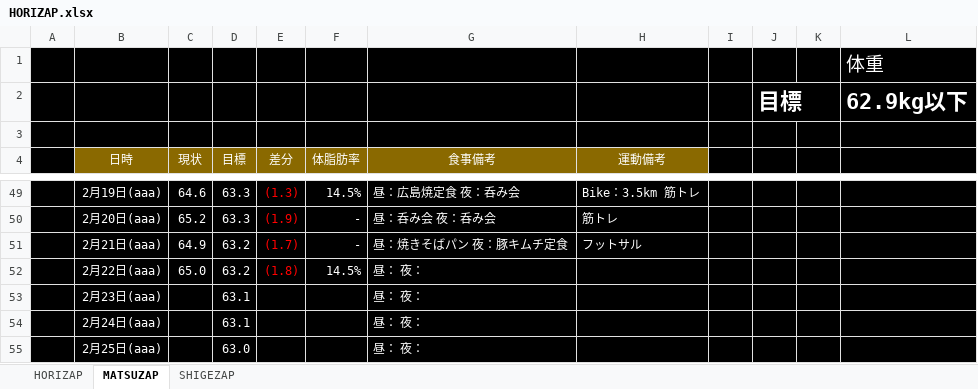
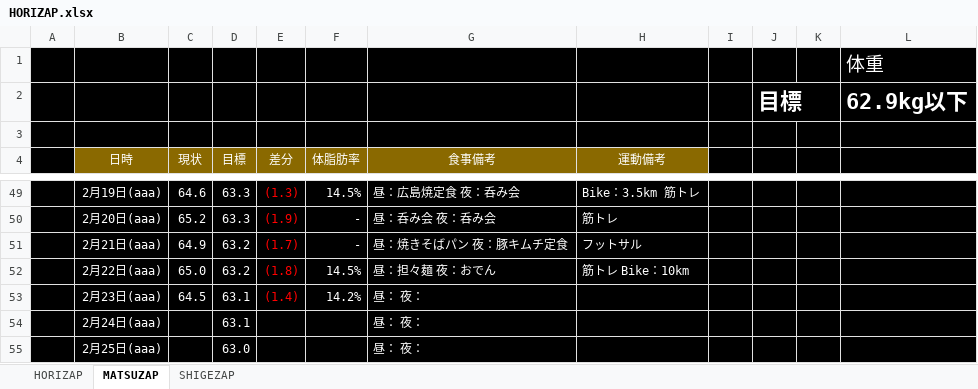
Before and after one commit to GS-Shigenaga/HORIZAP, an Excel workbook: HORIZAP.xlsx, sheet MATSUZAP, drawn as a sheet; only a part is shown, gaps mark what is left out; values as stored, in another font and other column widths than the file's, no borders; charts and pictures not drawn; the diff names each change by its address in the sheet, - before the commit and + after, or states it on an @@ line.

Commit message:
最後2日間は水分抜くしかないと思う・・・

```diff
--- a/HORIZAP.xlsx (sheet MATSUZAP)
+++ b/HORIZAP.xlsx (sheet MATSUZAP)
-G52 (食事備考): 昼： 夜：
+G52 (食事備考): 昼：担々麺 夜：おでん
-H52 (運動備考): (empty)
+H52 (運動備考): 筋トレ Bike：10km
-C53 (現状): (empty)
+C53 (現状): 64.5
-E53 (差分): (empty)
+E53 (差分): (1.4)
-F53 (体脂肪率): (empty)
+F53 (体脂肪率): 14.2%
```
Also changed, not shown: charts or pictures.
